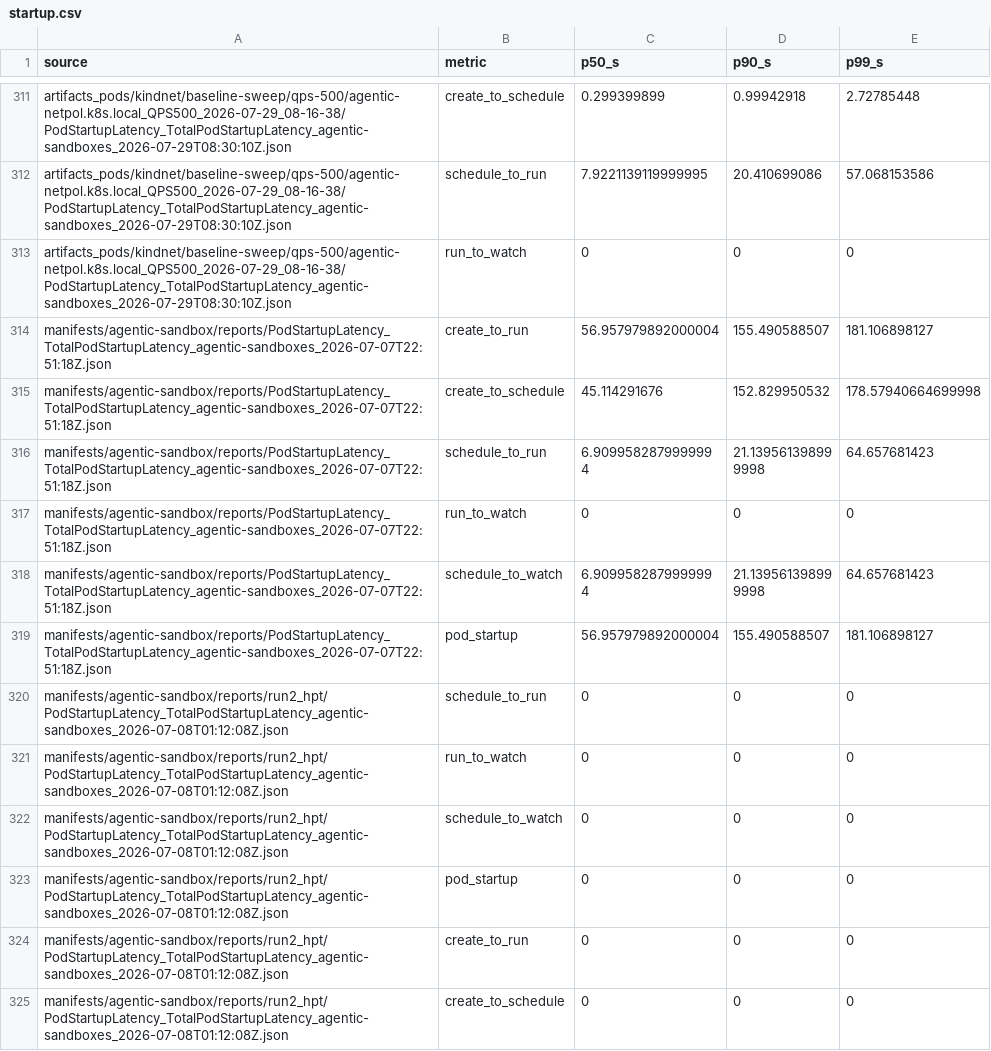
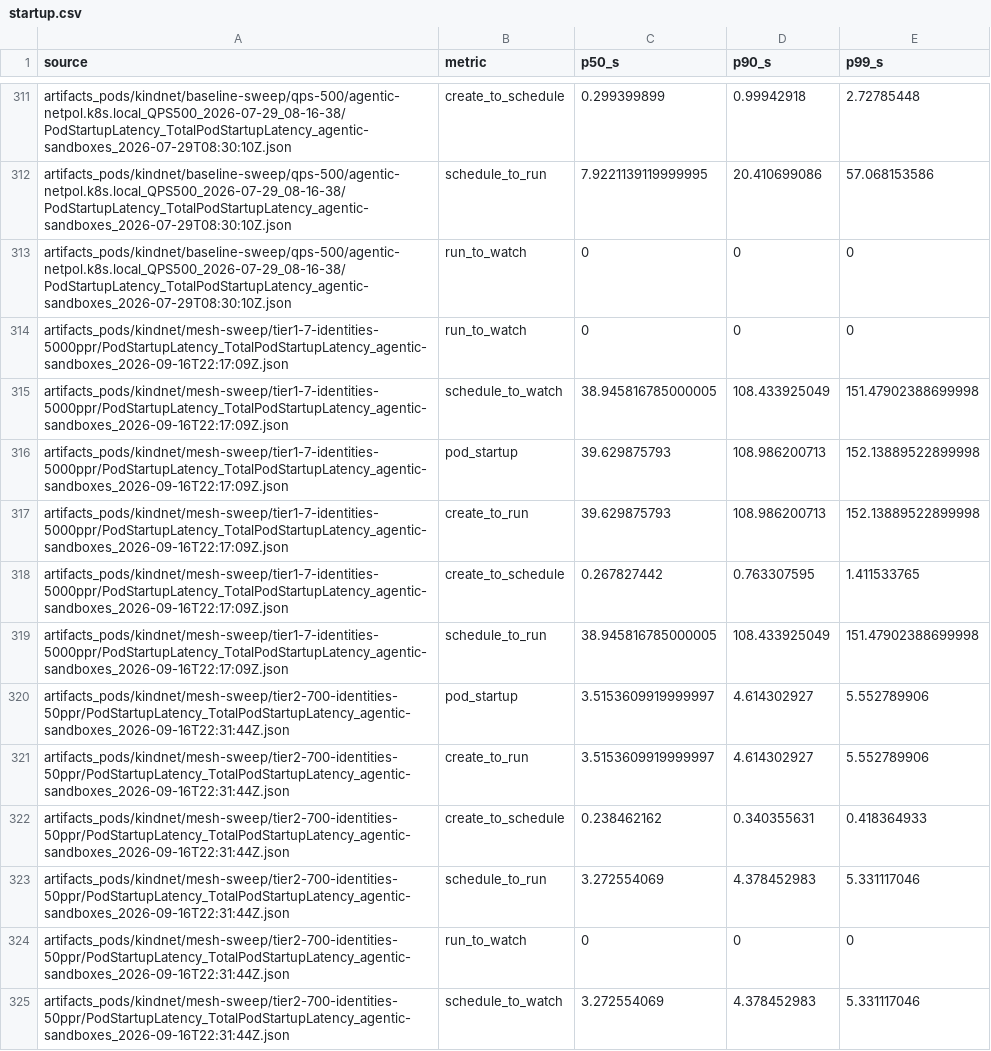
Before and after one commit to aojea/network-policy-benchmarking, a CSV file: submission/upstream/startup.csv, drawn as a sheet; only a part is shown, gaps mark what is left out; the shorter side is filled out with more unchanged rows; the diff covers the shown part only; the diff names each change by its address in the sheet, - before the commit and + after, or states it on an @@ line.

Commit message:
submission: integrate 4-tier Kindnet mesh sweep, resolve bpf-policy-map-max provenance, rebuild PDF & Overleaf zip

```diff
--- a/submission/upstream/startup.csv
+++ b/submission/upstream/startup.csv
+row 314: artifacts_pods/kindnet/mesh-sweep/tier1-7-identities-5000ppr/PodStartupLatency_TotalPodStartupLatency_agentic-sandboxes_2026-09-16T22:17:09Z.json | run_to_watch | 0 | 0 | 0
+row 315: artifacts_pods/kindnet/mesh-sweep/tier1-7-identities-5000ppr/PodStartupLatency_TotalPodStartupLatency_agentic-sandboxes_2026-09-16T22:17:09Z.json | schedule_to_watch | 38.945816785000005 | 108.433925049 | 151.47902388699998
+row 316: artifacts_pods/kindnet/mesh-sweep/tier1-7-identities-5000ppr/PodStartupLatency_TotalPodStartupLatency_agentic-sandboxes_2026-09-16T22:17:09Z.json | pod_startup | 39.629875793 | 108.986200713 | 152.13889522899998
+row 317: artifacts_pods/kindnet/mesh-sweep/tier1-7-identities-5000ppr/PodStartupLatency_TotalPodStartupLatency_agentic-sandboxes_2026-09-16T22:17:09Z.json | create_to_run | 39.629875793 | 108.986200713 | 152.13889522899998
+row 318: artifacts_pods/kindnet/mesh-sweep/tier1-7-identities-5000ppr/PodStartupLatency_TotalPodStartupLatency_agentic-sandboxes_2026-09-16T22:17:09Z.json | create_to_schedule | 0.267827442 | 0.763307595 | 1.411533765
+row 319: artifacts_pods/kindnet/mesh-sweep/tier1-7-identities-5000ppr/PodStartupLatency_TotalPodStartupLatency_agentic-sandboxes_2026-09-16T22:17:09Z.json | schedule_to_run | 38.945816785000005 | 108.433925049 | 151.47902388699998
+row 320: artifacts_pods/kindnet/mesh-sweep/tier2-700-identities-50ppr/PodStartupLatency_TotalPodStartupLatency_agentic-sandboxes_2026-09-16T22:31:44Z.json | pod_startup | 3.5153609919999997 | 4.614302927 | 5.552789906
+row 321: artifacts_pods/kindnet/mesh-sweep/tier2-700-identities-50ppr/PodStartupLatency_TotalPodStartupLatency_agentic-sandboxes_2026-09-16T22:31:44Z.json | create_to_run | 3.5153609919999997 | 4.614302927 | 5.552789906
+row 322: artifacts_pods/kindnet/mesh-sweep/tier2-700-identities-50ppr/PodStartupLatency_TotalPodStartupLatency_agentic-sandboxes_2026-09-16T22:31:44Z.json | create_to_schedule | 0.238462162 | 0.340355631 | 0.418364933
+row 323: artifacts_pods/kindnet/mesh-sweep/tier2-700-identities-50ppr/PodStartupLatency_TotalPodStartupLatency_agentic-sandboxes_2026-09-16T22:31:44Z.json | schedule_to_run | 3.272554069 | 4.378452983 | 5.331117046
+row 324: artifacts_pods/kindnet/mesh-sweep/tier2-700-identities-50ppr/PodStartupLatency_TotalPodStartupLatency_agentic-sandboxes_2026-09-16T22:31:44Z.json | run_to_watch | 0 | 0 | 0
+row 325: artifacts_pods/kindnet/mesh-sweep/tier2-700-identities-50ppr/PodStartupLatency_TotalPodStartupLatency_agentic-sandboxes_2026-09-16T22:31:44Z.json | schedule_to_watch | 3.272554069 | 4.378452983 | 5.331117046
```
Also changed, not shown: 12 added rows elsewhere in this file, 15 other files.
